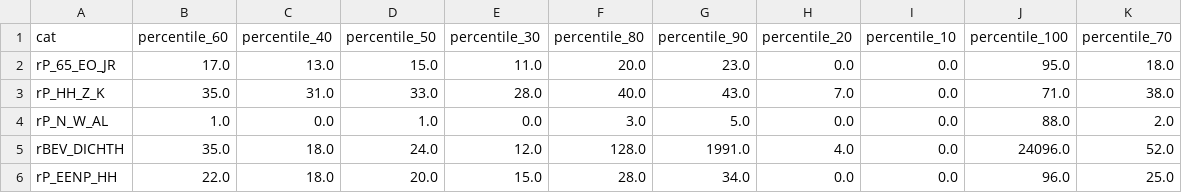
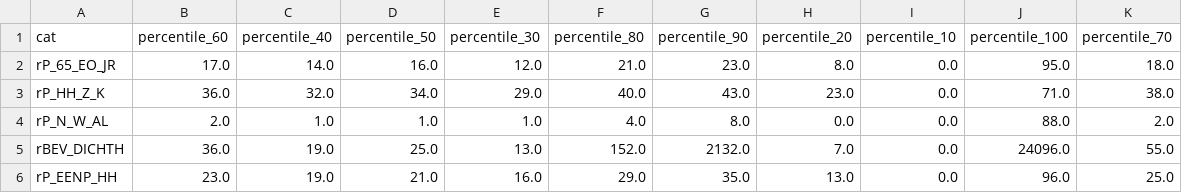
Before and after one commit to sw1989/gps, a CSV file: cellstats/rpercentiles.csv, drawn as a sheet.

```diff
--- a/cellstats/rpercentiles.csv
+++ b/cellstats/rpercentiles.csv
@@ -1,6 +1,6 @@
 cat,percentile_60,percentile_40,percentile_50,percentile_30,percentile_80,percentile_90,percentile_20,percentile_10,percentile_100,percentile_70
-rP_65_EO_JR,17.0,13.0,15.0,11.0,20.0,23.0,0.0,0.0,95.0,18.0
-rP_HH_Z_K,35.0,31.0,33.0,28.0,40.0,43.0,7.0,0.0,71.0,38.0
-rP_N_W_AL,1.0,0.0,1.0,0.0,3.0,5.0,0.0,0.0,88.0,2.0
-rBEV_DICHTH,35.0,18.0,24.0,12.0,128.0,1991.0,4.0,0.0,24096.0,52.0
-rP_EENP_HH,22.0,18.0,20.0,15.0,28.0,34.0,0.0,0.0,96.0,25.0
+rP_65_EO_JR,17.0,14.0,16.0,12.0,21.0,23.0,8.0,0.0,95.0,18.0
+rP_HH_Z_K,36.0,32.0,34.0,29.0,40.0,43.0,23.0,0.0,71.0,38.0
+rP_N_W_AL,2.0,1.0,1.0,1.0,4.0,8.0,0.0,0.0,88.0,2.0
+rBEV_DICHTH,36.0,19.0,25.0,13.0,152.0,2132.0,7.0,0.0,24096.0,55.0
+rP_EENP_HH,23.0,19.0,21.0,16.0,29.0,35.0,13.0,0.0,96.0,25.0
```
Also changed, not shown: cellstats/covOfpercentiles.csv, cellstats/dist2percentiles.csv, 1 other file.
